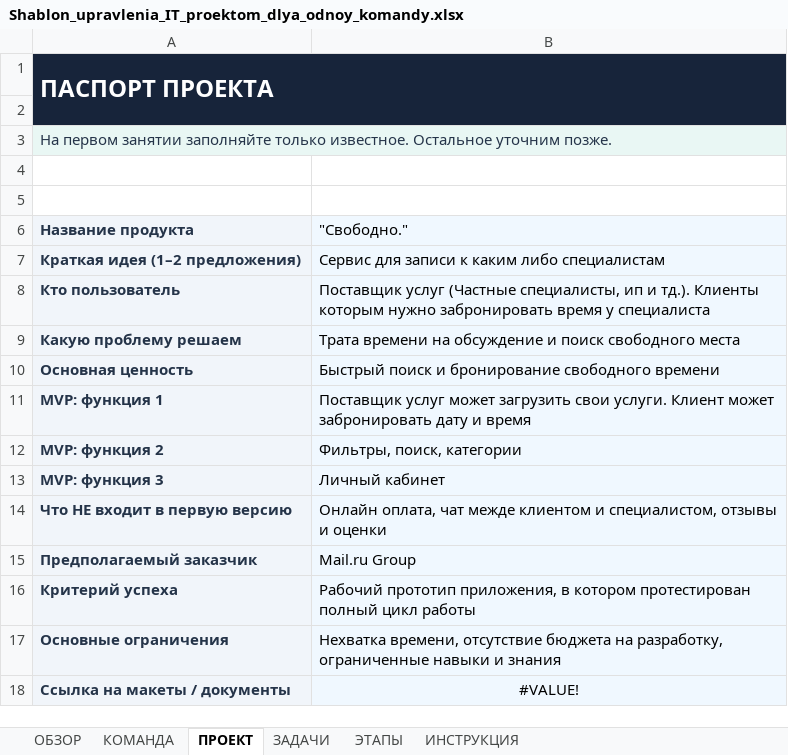
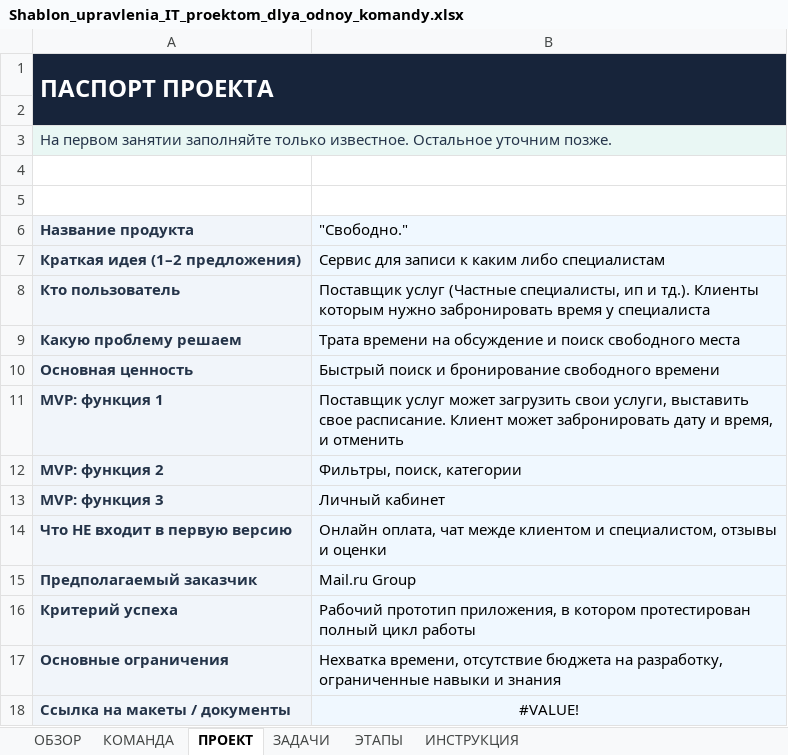
Before and after one commit to Denis-100/Service_specialists, an Excel workbook: Shablon_upravlenia_IT_proektom_dlya_odnoy_komandy.xlsx, sheet ПРОЕКТ, drawn as a sheet; values as stored, in another font and other column widths than the file's, no borders; the diff names each change by its address in the sheet, - before the commit and + after, or states it on an @@ line.

Commit message:
Add files via upload

```diff
--- a/Shablon_upravlenia_IT_proektom_dlya_odnoy_komandy.xlsx (sheet ПРОЕКТ)
+++ b/Shablon_upravlenia_IT_proektom_dlya_odnoy_komandy.xlsx (sheet ПРОЕКТ)
-B11 ("Свободно."): …загрузить свои услуги. Клиент может забронировать дату и время
+B11 ("Свободно."): …загрузить свои услуги, выставить свое расписание. Клиент может забронировать дату и время, и отменить
```
